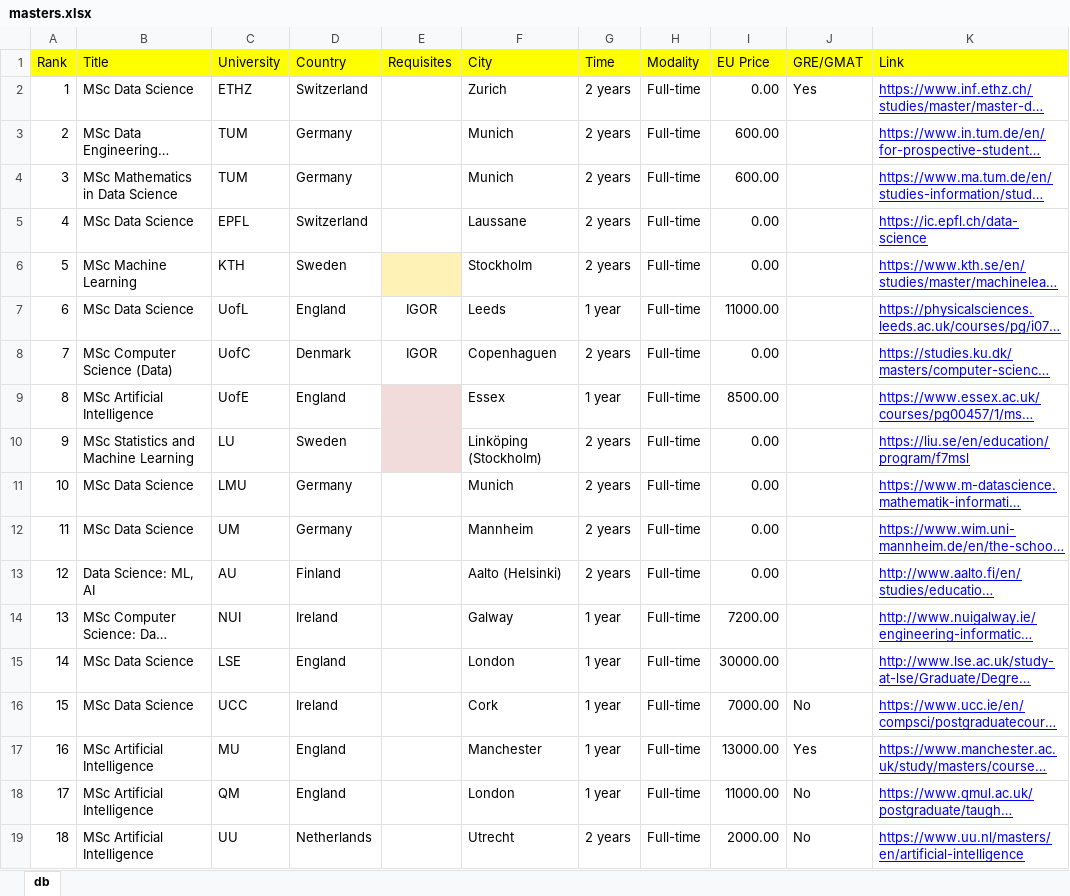
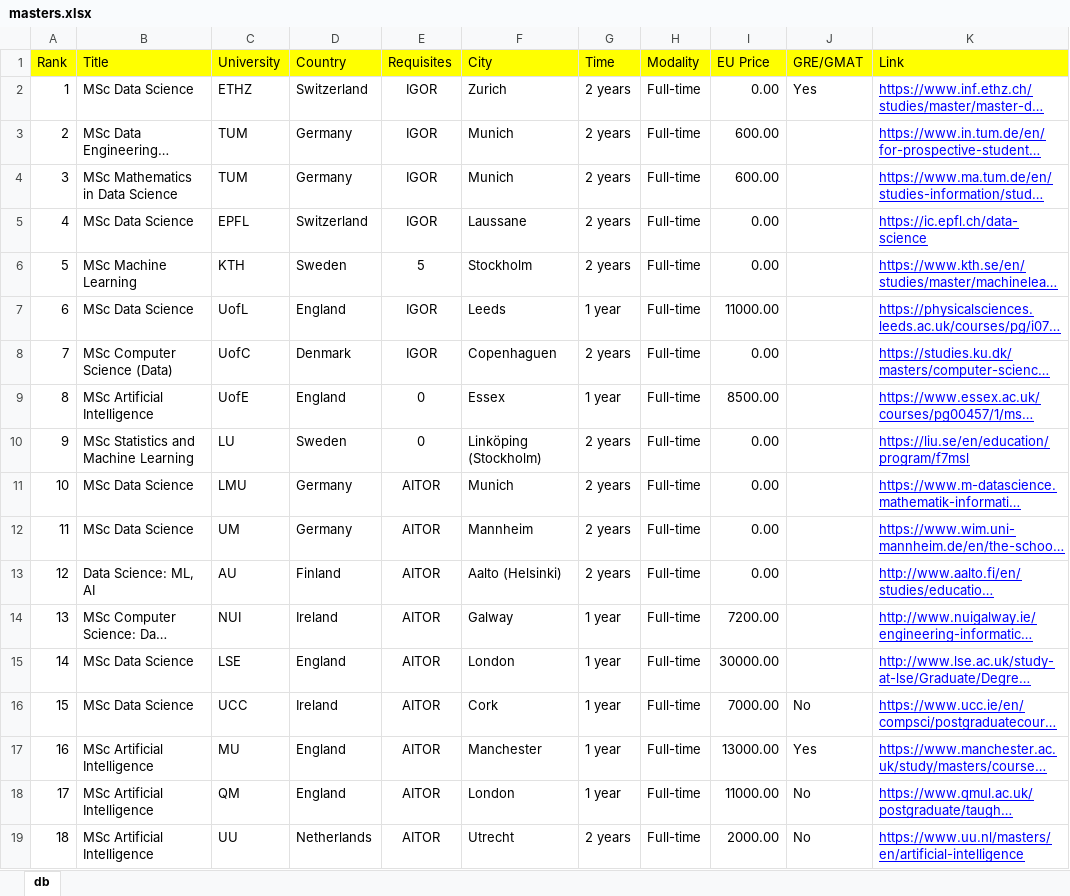
Before and after one commit to igorfyago/Andrew-Ng-Machine-Learning, an Excel workbook: masters.xlsx, sheet db, drawn as a sheet; long unchanged cells end in …; values as stored, in another font and other column widths than the file's, no borders; conditional formats not drawn; the diff names each change by its address in the sheet, - before the commit and + after, or states it on an @@ line.

Commit message:
Al gusto del nigga
Ok?

```diff
--- a/masters.xlsx (sheet db)
+++ b/masters.xlsx (sheet db)
-E2:E5 (Requisites): (empty)
+E2:E5 (Requisites): IGOR
-E6 (Requisites): (empty)
+E6 (Requisites): 5
-E6 fill: #FFF2B6
+E6 fill: none
-E9:E10 (Requisites): (empty)
+E9:E10 (Requisites): 0
-E9:E10 fill: #F2DCDB
+E9:E10 fill: none
-E11:E19 (Requisites): (empty)
+E11:E19 (Requisites): AITOR
```
